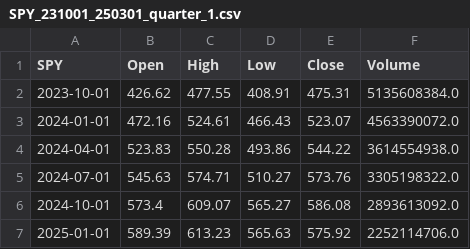
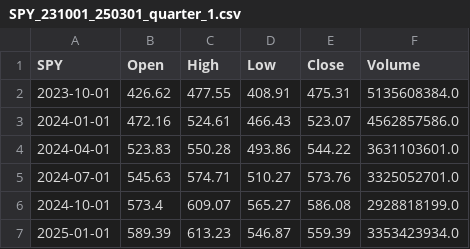
Before and after one commit to DanielGoldfarb/pdpolygonapi, a CSV file: reference_data/SPY_231001_250301_quarter_1.csv, drawn as a sheet.

```diff
--- a/reference_data/SPY_231001_250301_quarter_1.csv
+++ b/reference_data/SPY_231001_250301_quarter_1.csv
@@ -2,6 +2,6 @@ SPY,Open,High,Low,Close,Volume
 2023-10-01,426.62,477.55,408.91,475.31,5135608384.0
-2024-01-01,472.16,524.61,466.43,523.07,4563390072.0
-2024-04-01,523.83,550.28,493.86,544.22,3614554938.0
-2024-07-01,545.63,574.71,510.27,573.76,3305198322.0
-2024-10-01,573.4,609.07,565.27,586.08,2893613092.0
-2025-01-01,589.39,613.23,565.63,575.92,2252114706.0
+2024-01-01,472.16,524.61,466.43,523.07,4562857586.0
+2024-04-01,523.83,550.28,493.86,544.22,3631103601.0
+2024-07-01,545.63,574.71,510.27,573.76,3325052701.0
+2024-10-01,573.4,609.07,565.27,586.08,2928818199.0
+2025-01-01,589.39,613.23,546.87,559.39,3353423934.0
```
Also changed, not shown: reference_data/SPY_231001_250301_day_1.csv, reference_data/SPY_231001_250301_month_1.csv, 5 other files.
